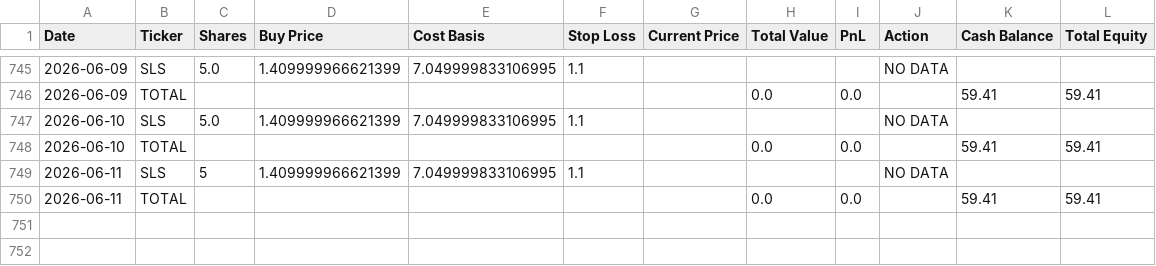
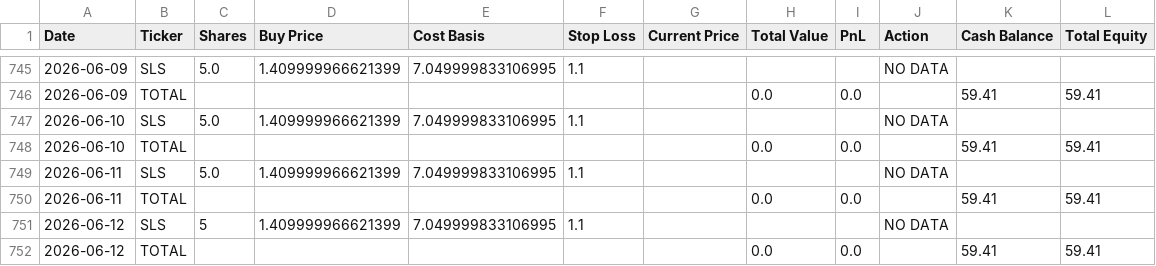
Before and after one commit to genPerms/ChatGPT-Micro-Cap-Experiment, a CSV file: Scripts and CSV Files/Daily Updates.csv, drawn as a sheet; only a part is shown, gaps mark what is left out.

```diff
--- a/Scripts and CSV Files/Daily Updates.csv
+++ b/Scripts and CSV Files/Daily Updates.csv
@@ -748,3 +748,5 @@ Date,Ticker,Shares,Buy Price,Cost Basis,Stop Loss,Current Price,Total Value,PnL,
 2026-06-10,TOTAL,,,,,,0.0,0.0,,59.41,59.41
-2026-06-11,SLS,5,1.409999966621399,7.049999833106995,1.1,,,,NO DATA,,
+2026-06-11,SLS,5.0,1.409999966621399,7.049999833106995,1.1,,,,NO DATA,,
 2026-06-11,TOTAL,,,,,,0.0,0.0,,59.41,59.41
+2026-06-12,SLS,5,1.409999966621399,7.049999833106995,1.1,,,,NO DATA,,
+2026-06-12,TOTAL,,,,,,0.0,0.0,,59.41,59.41
```
Also changed, not shown: Frontend/Baseline CSVs/russell.csv, Frontend/Baseline CSVs/sp500.csv, 1 other file.
